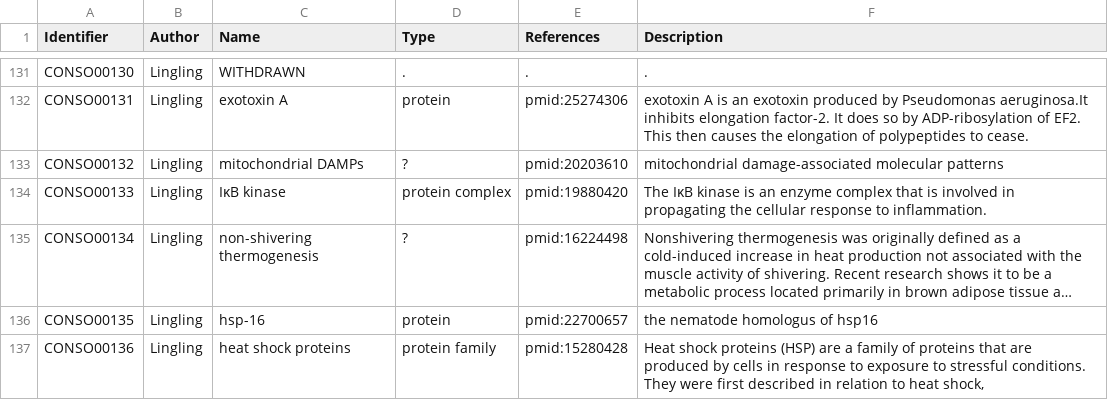
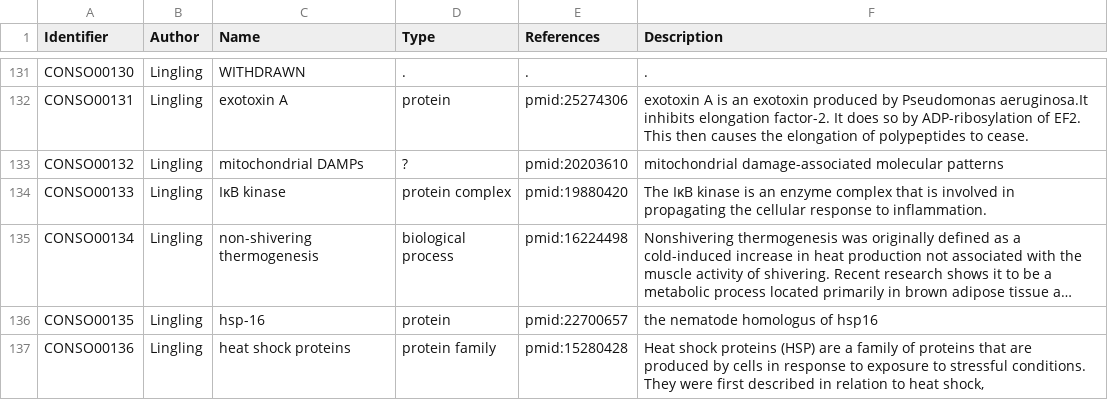
Before and after one commit to pharmacome/conso, a TSV file: terms.tsv, drawn as a sheet; only a part is shown, gaps mark what is left out; long unchanged cells end in …; the diff names each change by its address in the sheet, - before the commit and + after, or states it on an @@ line.

Commit message:
Update terms.tsv

```diff
--- a/terms.tsv
+++ b/terms.tsv
-D135 (Type): ?
+D135 (Type): biological process
```
